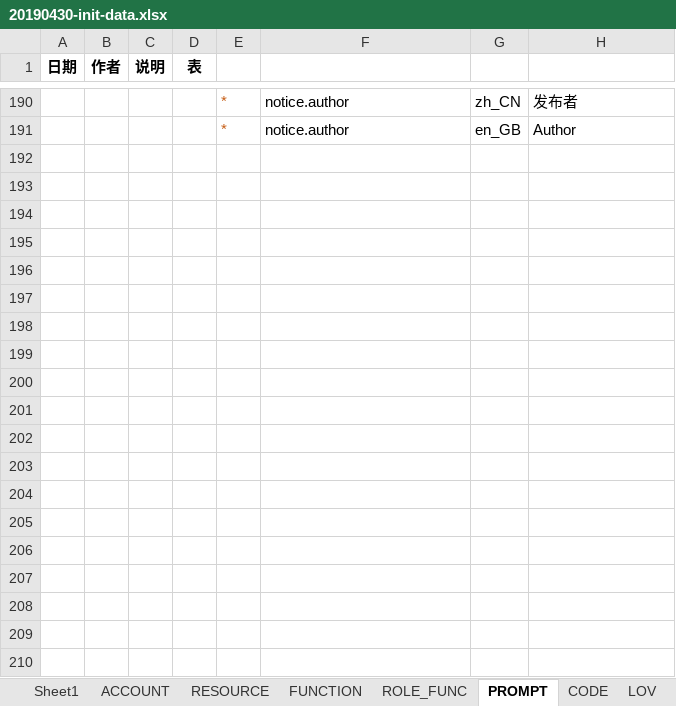
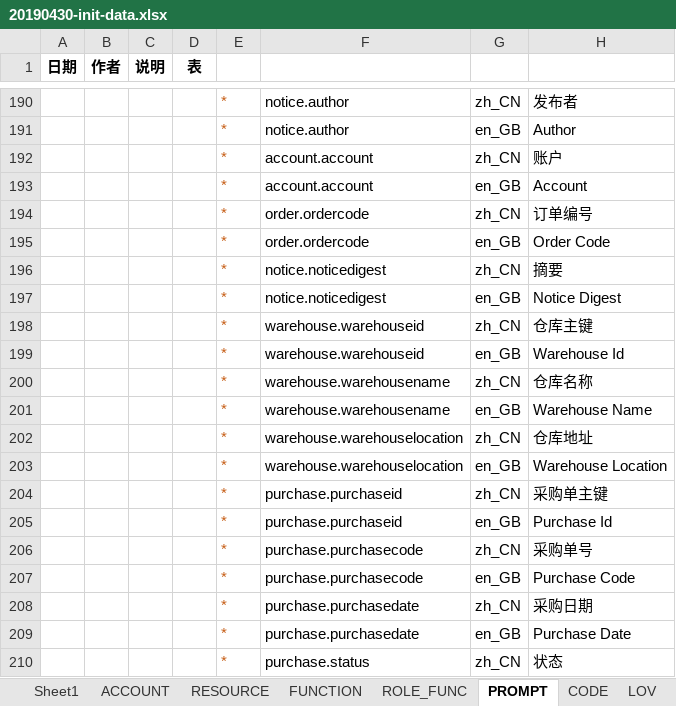
Before and after one commit to IvanStephenYuan/JRAP_Lease, an Excel workbook: jrap-crm-db/src/main/java/com/jingrui/jrap/db/data/20190430-init-data.xlsx, sheet PROMPT, drawn as a sheet; only a part is shown, gaps mark what is left out; values as stored, in another font and other column widths than the file's, no borders; the diff covers the shown part only; the diff names each change by its address in the sheet, - before the commit and + after, or states it on an @@ line.

```diff
--- a/jrap-crm-db/src/main/java/com/jingrui/jrap/db/data/20190430-init-data.xlsx (sheet PROMPT)
+++ b/jrap-crm-db/src/main/java/com/jingrui/jrap/db/data/20190430-init-data.xlsx (sheet PROMPT)
+row 192:  |  |  |  | * | account.account | zh_CN | 账户
+row 193:  |  |  |  | * | account.account | en_GB | Account
+row 194:  |  |  |  | * | order.ordercode | zh_CN | 订单编号
+row 195:  |  |  |  | * | order.ordercode | en_GB | Order Code
+row 196:  |  |  |  | * | notice.noticedigest | zh_CN | 摘要
+row 197:  |  |  |  | * | notice.noticedigest | en_GB | Notice Digest
+row 198:  |  |  |  | * | warehouse.warehouseid | zh_CN | 仓库主键
+row 199:  |  |  |  | * | warehouse.warehouseid | en_GB | Warehouse Id
+row 200:  |  |  |  | * | warehouse.warehousename | zh_CN | 仓库名称
+row 201:  |  |  |  | * | warehouse.warehousename | en_GB | Warehouse Name
+row 202:  |  |  |  | * | warehouse.warehouselocation | zh_CN | 仓库地址
+row 203:  |  |  |  | * | warehouse.warehouselocation | en_GB | Warehouse Location
+row 204:  |  |  |  | * | purchase.purchaseid | zh_CN | 采购单主键
+row 205:  |  |  |  | * | purchase.purchaseid | en_GB | Purchase Id
+row 206:  |  |  |  | * | purchase.purchasecode | zh_CN | 采购单号
+row 207:  |  |  |  | * | purchase.purchasecode | en_GB | Purchase Code
+row 208:  |  |  |  | * | purchase.purchasedate | zh_CN | 采购日期
+row 209:  |  |  |  | * | purchase.purchasedate | en_GB | Purchase Date
+row 210:  |  |  |  | * | purchase.status | zh_CN | 状态
```
Also changed, not shown: 73 added rows elsewhere in this sheet, sheet LOV, sheet FUNCTION, sheet RESOURCE, sheet CODE, sheet CODERULE, sheet ROLE_FUNC, jrap-crm-db/src/main/java/com/jingrui/jrap/db/data/crm-init-data.xlsx, 31 other files.
